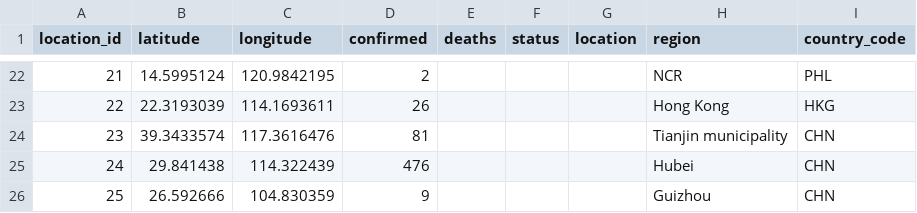
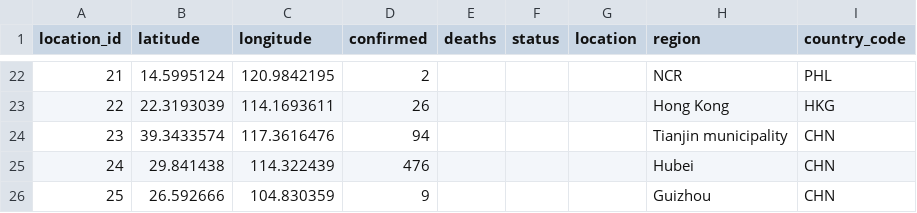
Before and after one commit to smartquark/coronavirus_data, a TSV file: data/bno-cities.tsv, drawn as a sheet; only a part is shown, gaps mark what is left out.

```diff
--- a/data/bno-cities.tsv
+++ b/data/bno-cities.tsv
@@ -23,3 +23,3 @@ location_id	latitude	longitude	confirmed	deaths	status	location	region	country_c
 22	22.3193039	114.1693611	26				Hong Kong	HKG
-23	39.3433574	117.3616476	81				Tianjin municipality	CHN
+23	39.3433574	117.3616476	94				Tianjin municipality	CHN
 24	29.841438	114.322439	476				Hubei	CHN
```
Also changed, not shown: data/bno-events.tsv.
